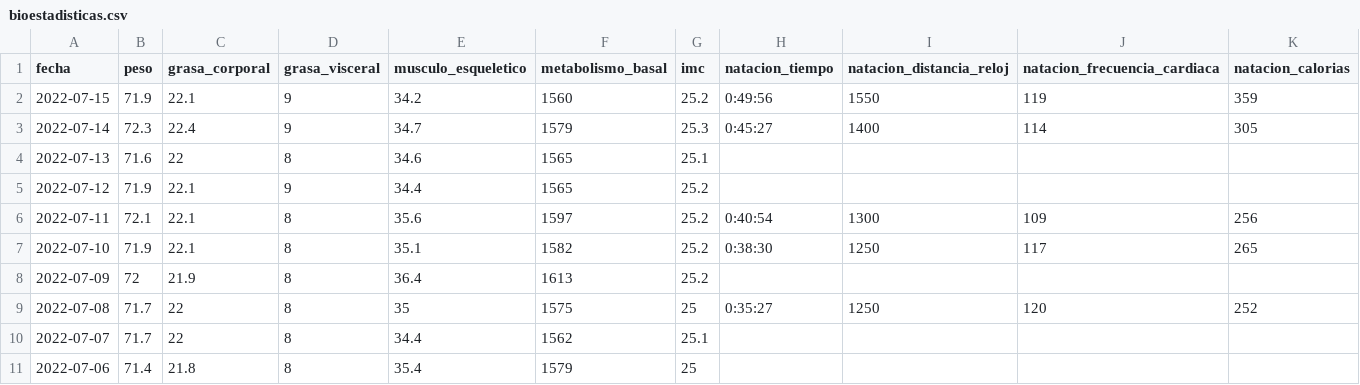
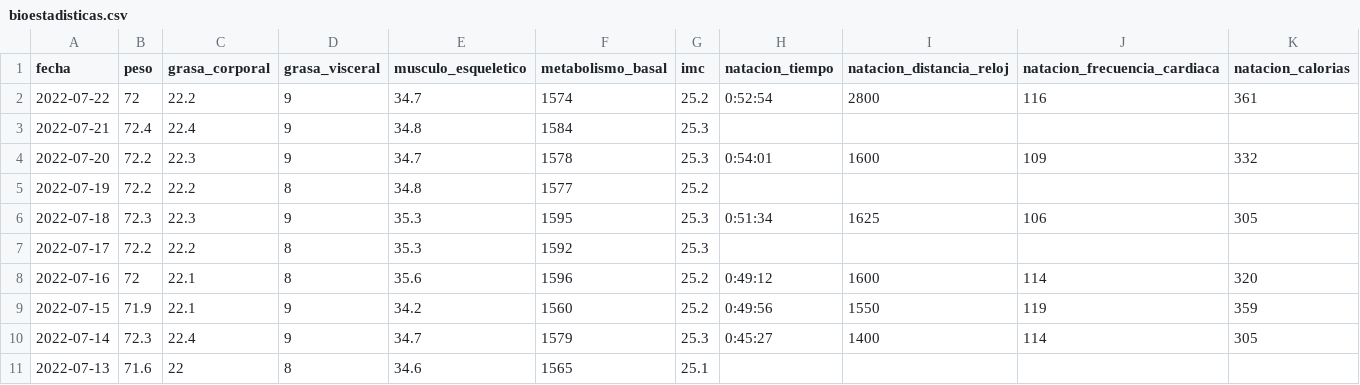
Before and after one commit to mfvargas/bioestadisticas, a CSV file: bioestadisticas.csv, drawn as a sheet; only a part is shown; the shorter side is filled out with more unchanged rows; rows hold the shown columns only; the diff names each change by its address in the sheet, - before the commit and + after, or states it on an @@ line.

```diff
--- a/bioestadisticas.csv
+++ b/bioestadisticas.csv
+row 2: 2022-07-22 | 72 | 22.2 | 9 | 34.7 | 1574 | 25.2 | 0:52:54 | 2800 | 116 | 361
+row 3: 2022-07-21 | 72.4 | 22.4 | 9 | 34.8 | 1584 | 25.3
+row 4: 2022-07-20 | 72.2 | 22.3 | 9 | 34.7 | 1578 | 25.3 | 0:54:01 | 1600 | 109 | 332
+row 5: 2022-07-19 | 72.2 | 22.2 | 8 | 34.8 | 1577 | 25.2
+row 6: 2022-07-18 | 72.3 | 22.3 | 9 | 35.3 | 1595 | 25.3 | 0:51:34 | 1625 | 106 | 305
+row 7: 2022-07-17 | 72.2 | 22.2 | 8 | 35.3 | 1592 | 25.3
+row 8: 2022-07-16 | 72 | 22.1 | 8 | 35.6 | 1596 | 25.2 | 0:49:12 | 1600 | 114 | 320
```
Also changed, not shown: 1 other file.
